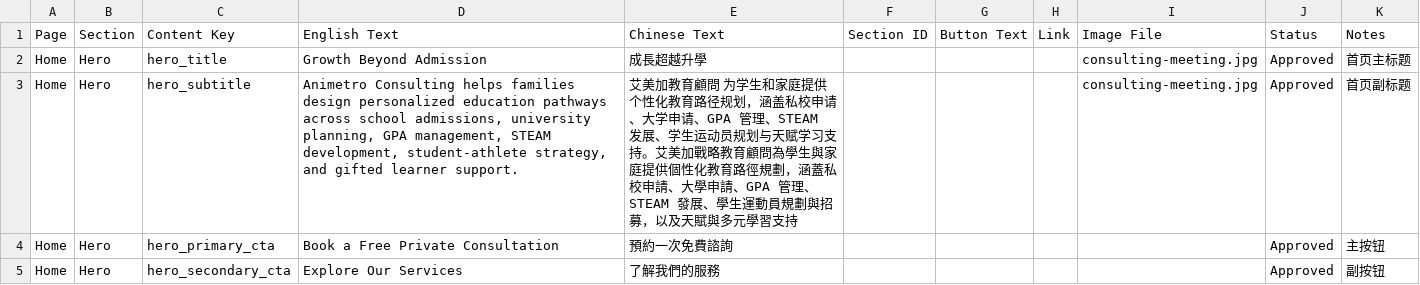
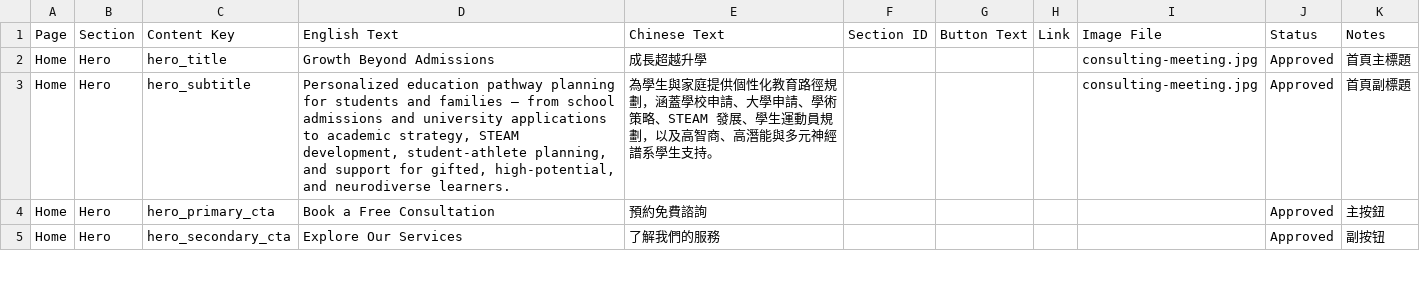
Before and after one commit to animetroconsulting-ui/Animetro-Consulting, a CSV file: website-content.csv, drawn as a sheet; only a part is shown; the diff covers the shown part only.

Commit message:
Sync Animetro website content updates

```diff
--- a/website-content.csv
+++ b/website-content.csv
@@ -3,5 +3,5 @@ Page,Section,Content Key,English Text,Chinese Text,"Section ID
 ",Link,Image File,Status,Notes
-Home,Hero,hero_title,Growth Beyond Admission,成長超越升學,,,,consulting-meeting.jpg,Approved,首页主标题
-Home,Hero,hero_subtitle,"Animetro Consulting helps families design personalized education pathways across school admissions, university planning, GPA management, STEAM development, student-athlete strategy, and gifted learner support.",艾美加教育顧問 为学生和家庭提供个性化教育路径规划，涵盖私校申请、大学申请、GPA 管理、STEAM 发展、学生运动员规划与天赋学习支持。艾美加戰略教育顧問為學生與家庭提供個性化教育路徑規劃，涵蓋私校申請、大學申請、GPA 管理、STEAM 發展、學生運動員規劃與招募，以及天賦與多元學習支持,,,,consulting-meeting.jpg,Approved,首页副标题
-Home,Hero,hero_primary_cta,Book a Free Private Consultation,預約一次免費諮詢,,,,,Approved,主按钮
+Home,Hero,hero_title,Growth Beyond Admissions,成長超越升學,,,,consulting-meeting.jpg,Approved,首頁主標題
+Home,Hero,hero_subtitle,"Personalized education pathway planning for students and families — from school admissions and university applications to academic strategy, STEAM development, student-athlete planning, and support for gifted, high-potential, and neurodiverse learners.",為學生與家庭提供個性化教育路徑規劃，涵蓋學校申請、大學申請、學術策略、STEAM 發展、學生運動員規劃，以及高智商、高潛能與多元神經譜系學生支持。,,,,consulting-meeting.jpg,Approved,首頁副標題
+Home,Hero,hero_primary_cta,Book a Free Consultation,預約免費諮詢,,,,,Approved,主按鈕
 Home,Hero,hero_secondary_cta,Explore Our Services,了解我們的服務,,,,,Approved,副按钮
```
Also changed, not shown: 16 edited cells elsewhere in this file, content/website-content.csv, 37 other files.
